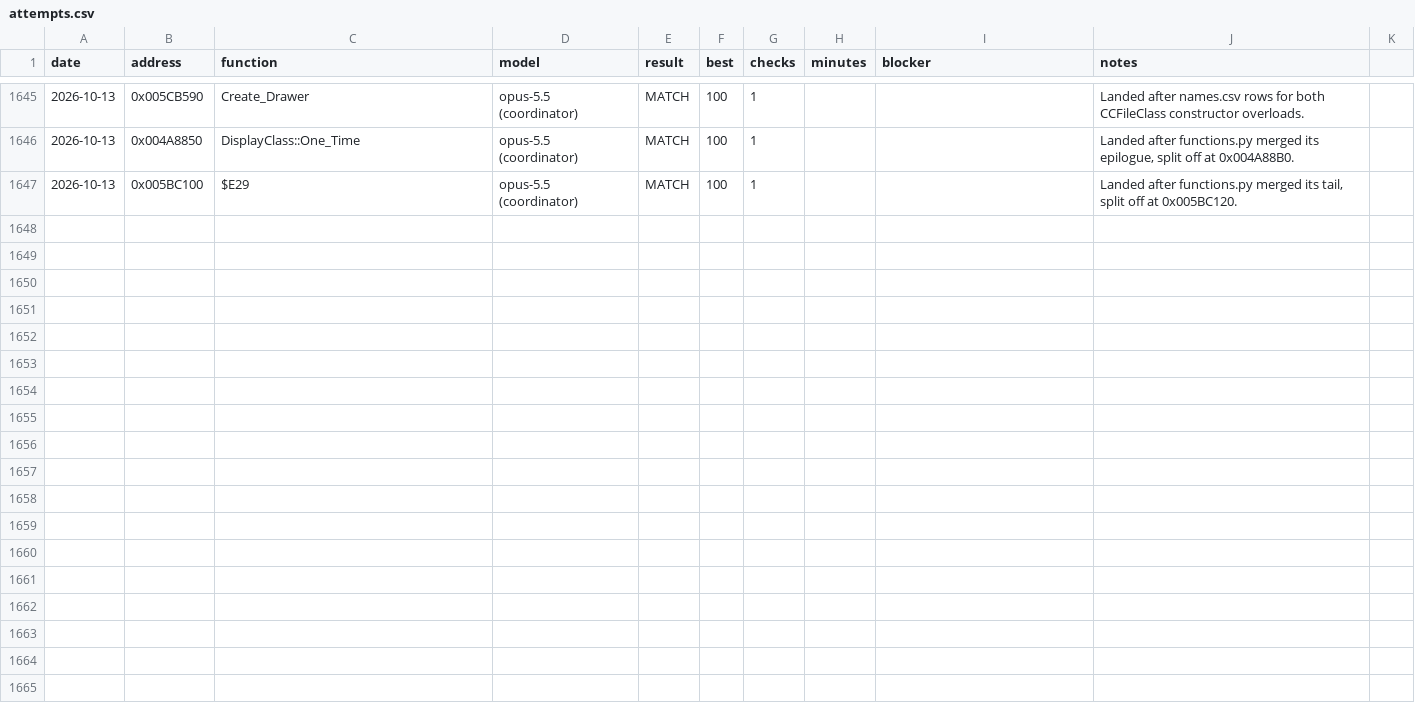
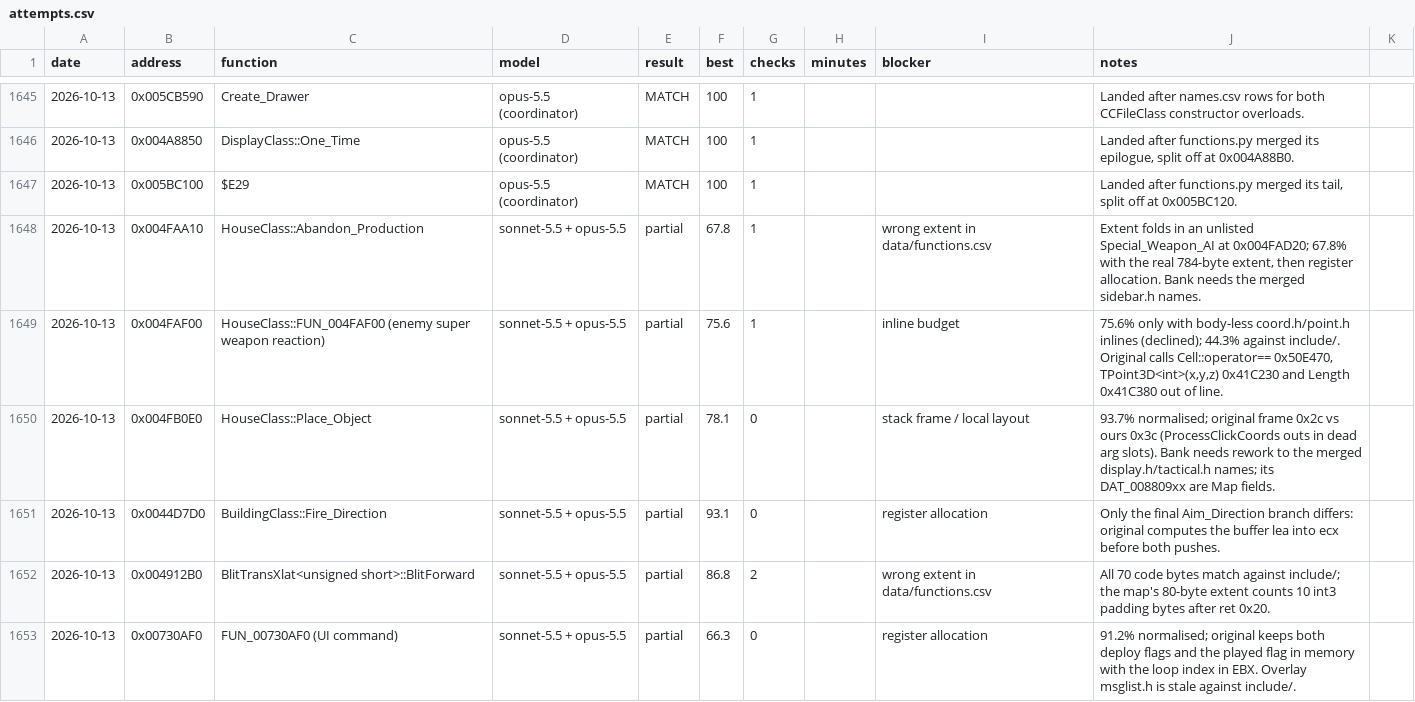
Before and after one commit to gibbo101/ra2-decomp, a CSV file: data/attempts.csv, drawn as a sheet; only a part is shown, gaps mark what is left out.

Commit message:
Land batch 13: 102 of 108 functions across house, techno, building and UI code
The header merge adopted TibSun's blitter and factory headers, proved against the exe,
and found that 0x7B4620, not 0x7B66C0, is Wstring's default constructor. The twin at
0x7B66C0 belongs to WideWstring, which YR's OwnerDraw cells hold where TS held Wstring,
so ownrdraw.h now overrides the TibSun copy. The adopted blitter headers still carried
Westwood's inline asm and pragma blocks, which the repo bans; they are removed and no
match depended on them. Two of the six misses are function-map faults, logged in
attempts.csv for the next tools fix.

```diff
--- a/data/attempts.csv
+++ b/data/attempts.csv
@@ -1647 +1647,7 @@ date,address,function,model,result,best,checks,minutes,blocker,notes
 2026-10-13,0x005BC100,$E29,opus-5.5 (coordinator),MATCH,100,1,,,"Landed after functions.py merged its tail, split off at 0x005BC120."
+2026-10-13,0x004FAA10,HouseClass::Abandon_Production,sonnet-5.5 + opus-5.5,partial,67.8,1,,wrong extent in data/functions.csv,"Extent folds in an unlisted Special_Weapon_AI at 0x004FAD20; 67.8% with the real 784-byte extent, then register allocation. Bank needs the merged sidebar.h names."
+2026-10-13,0x004FAF00,HouseClass::FUN_004FAF00 (enemy super weapon reaction),sonnet-5.5 + opus-5.5,partial,75.6,1,,inline budget,"75.6% only with body-less coord.h/point.h inlines (declined); 44.3% against include/. Original calls Cell::operator== 0x50E470, TPoint3D<int>(x,y,z) 0x41C230 and Length 0x41C380 out of line."
+2026-10-13,0x004FB0E0,HouseClass::Place_Object,sonnet-5.5 + opus-5.5,partial,78.1,0,,stack frame / local layout,93.7% normalised; original frame 0x2c vs ours 0x3c (ProcessClickCoords outs in dead arg slots). Bank needs rework to the merged display.h/tactical.h names; its DAT_008809xx are Map fields.
+2026-10-13,0x0044D7D0,BuildingClass::Fire_Direction,sonnet-5.5 + opus-5.5,partial,93.1,0,,register allocation,Only the final Aim_Direction branch differs: original computes the buffer lea into ecx before both pushes.
+2026-10-13,0x004912B0,BlitTransXlat<unsigned short>::BlitForward,sonnet-5.5 + opus-5.5,partial,86.8,2,,wrong extent in data/functions.csv,All 70 code bytes match against include/; the map's 80-byte extent counts 10 int3 padding bytes after ret 0x20.
+2026-10-13,0x00730AF0,FUN_00730AF0 (UI command),sonnet-5.5 + opus-5.5,partial,66.3,0,,register allocation,91.2% normalised; original keeps both deploy flags and the played flag in memory with the loop index in EBX. Overlay msglist.h is stale against include/.
```
Also changed, not shown: data/names.csv, 32 other files.
